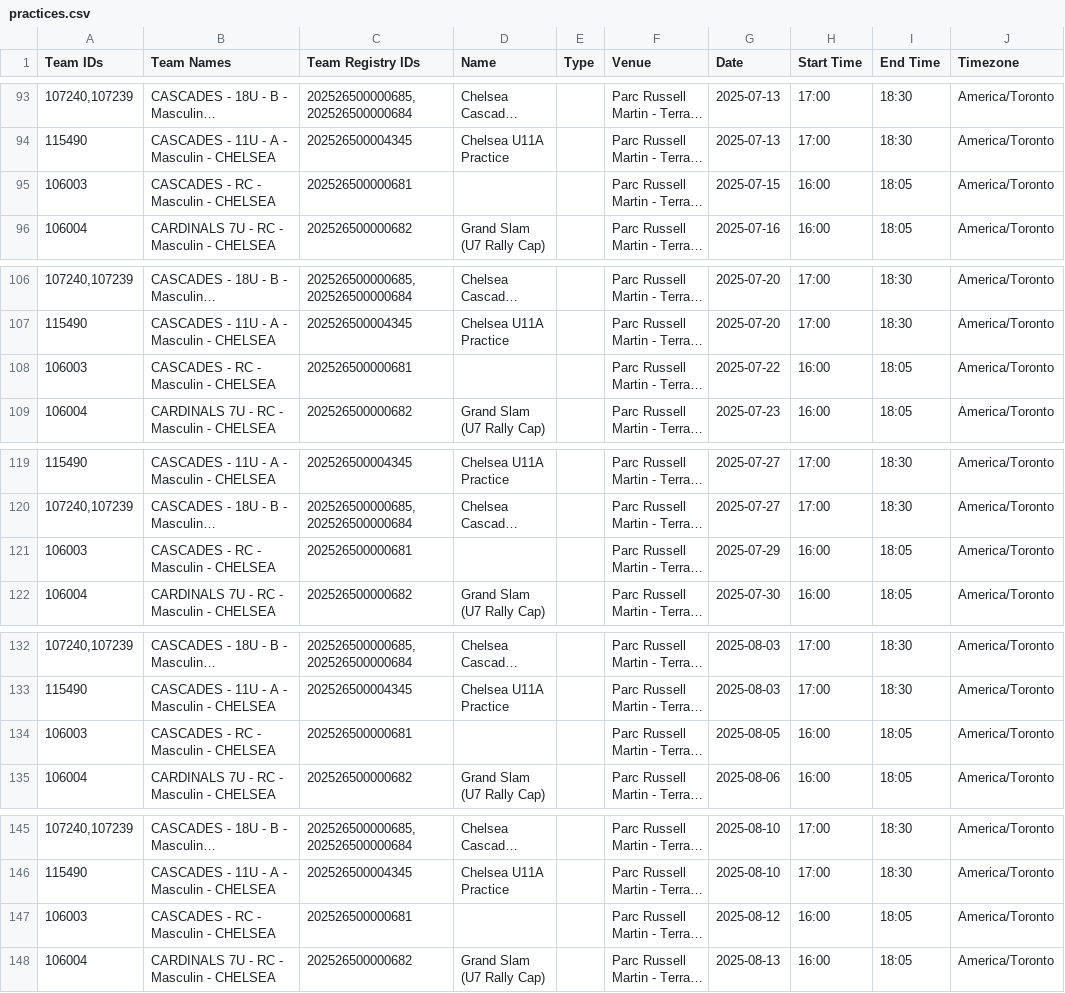
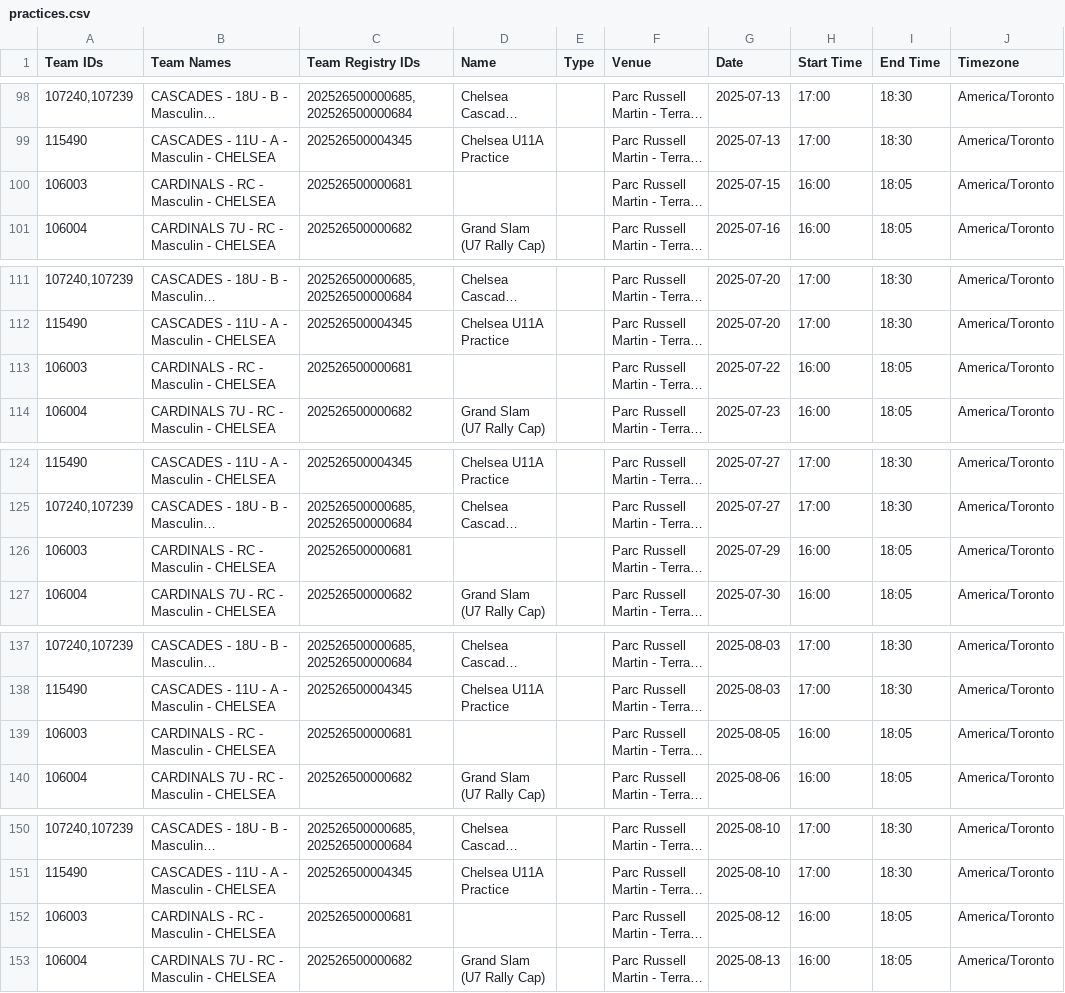
Before and after one commit to jcgauthier1979/baseball-calendar, a CSV file: public/practices.csv, drawn as a sheet; only a part is shown, gaps mark what is left out; long unchanged cells end in …; addresses are those after the commit; the diff covers the shown part only; the diff names each change by its address in the sheet, - before the commit and + after, or states it on an @@ line.

```diff
--- a/public/practices.csv
+++ b/public/practices.csv
-B100 (Team Names): CASCADES - RC - Masculin - CHELSEA
+B100 (Team Names): CARDINALS - RC - Masculin - CHELSEA
-B113 (Team Names): CASCADES - RC - Masculin - CHELSEA
+B113 (Team Names): CARDINALS - RC - Masculin - CHELSEA
-B126 (Team Names): CASCADES - RC - Masculin - CHELSEA
+B126 (Team Names): CARDINALS - RC - Masculin - CHELSEA
-B139 (Team Names): CASCADES - RC - Masculin - CHELSEA
+B139 (Team Names): CARDINALS - RC - Masculin - CHELSEA
-B152 (Team Names): CASCADES - RC - Masculin - CHELSEA
+B152 (Team Names): CARDINALS - RC - Masculin - CHELSEA
```
Also changed, not shown: 6 added rows, 1 removed row and 11 edited cells elsewhere in this file, public/games.csv, 7 other files.
